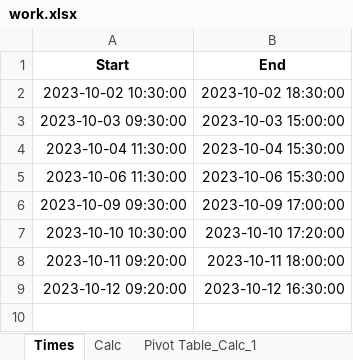
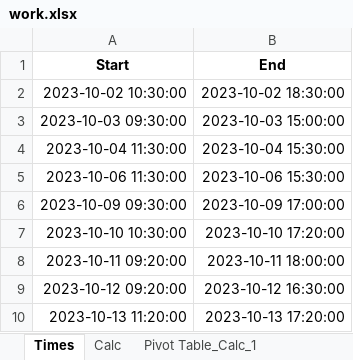
Before and after one commit to RealUranar/HiWi, an Excel workbook: work.xlsx, sheet Times, drawn as a sheet; values as stored, in another font and other column widths than the file's, no borders; the diff names each change by its address in the sheet, - before the commit and + after, or states it on an @@ line.

```diff
--- a/work.xlsx (sheet Times)
+++ b/work.xlsx (sheet Times)
+row 10: 2023-10-13 11:20:00 | 2023-10-13 17:20:00
```
Also changed, not shown: sheet Calc, sheet Pivot Table_Calc_1, 3 other files.
